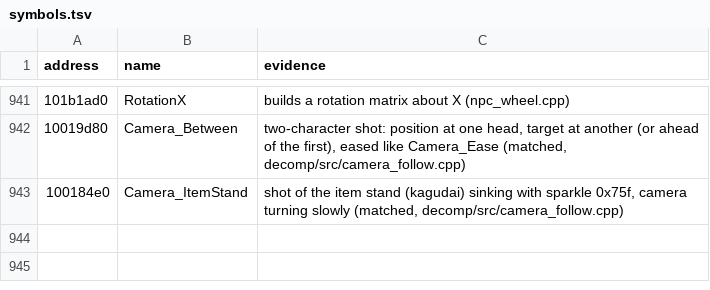
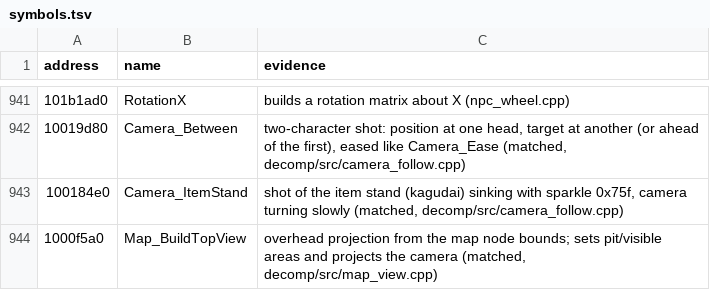
Before and after one commit to ObeseCatLord/Gurumin-Decompilation, a TSV file: symbols.tsv, drawn as a sheet; only a part is shown, gaps mark what is left out; the diff names each change by its address in the sheet, - before the commit and + after, or states it on an @@ line.

```diff
--- a/symbols.tsv
+++ b/symbols.tsv
+row 944: 1000f5a0 | Map_BuildTopView | overhead projection from the map node bounds; sets pit/visible areas and projects the camera (matched, decomp/src/map_view.cpp)
```
Also changed, not shown: decomp/obj_symbols.tsv, 5 other files.
